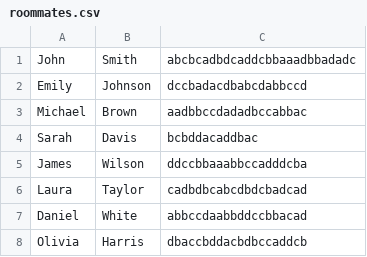
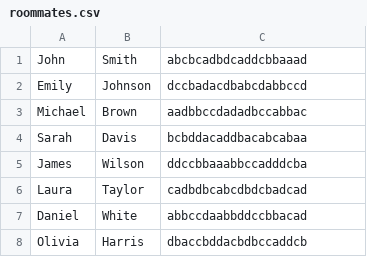
Before and after one commit to mattboombox/CPT_S-322-Group-Project, a CSV file: RoomateFinder/RoomateFinder/roommates.csv, drawn as a sheet; only a part is shown.

```diff
--- a/RoomateFinder/RoomateFinder/roommates.csv
+++ b/RoomateFinder/RoomateFinder/roommates.csv
@@ -1,5 +1,5 @@
-John, Smith, abcbcadbdcaddcbbaaadbbadadc
+John, Smith, abcbcadbdcaddcbbaaad
 Emily, Johnson, dccbadacdbabcdabbccd
 Michael, Brown, aadbbccdadadbccabbac
-Sarah, Davis, bcbddacaddbac
+Sarah, Davis, bcbddacaddbacabcabaa
 James, Wilson, ddccbbaaabbccadddcba
```
Also changed, not shown: 4 other files.
